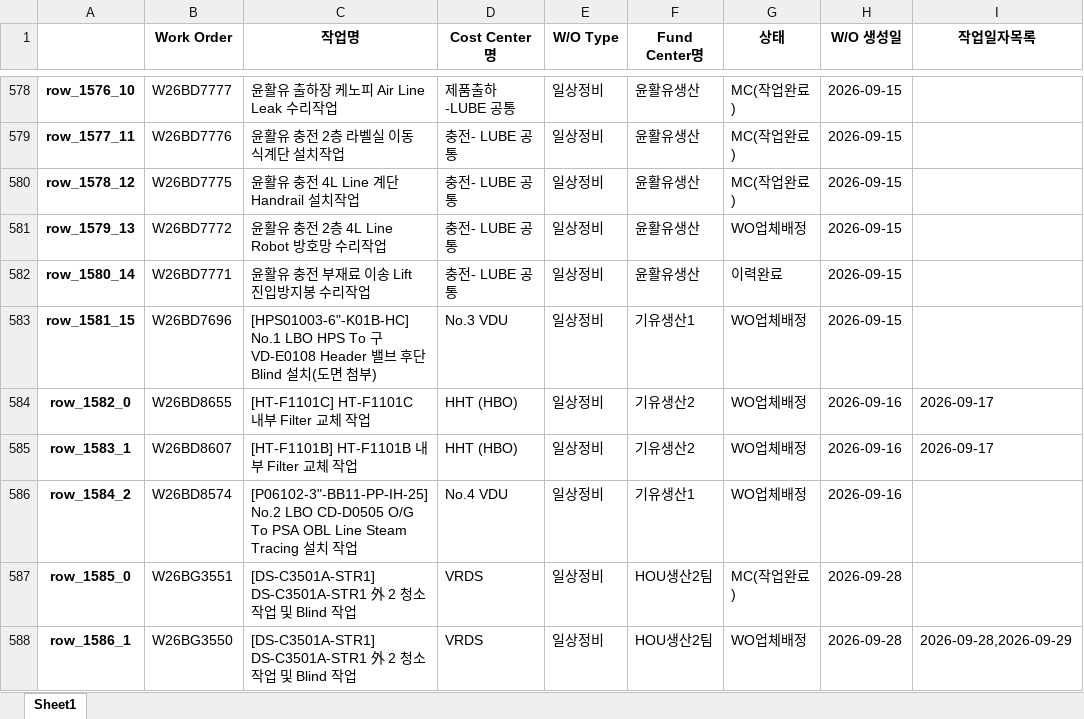
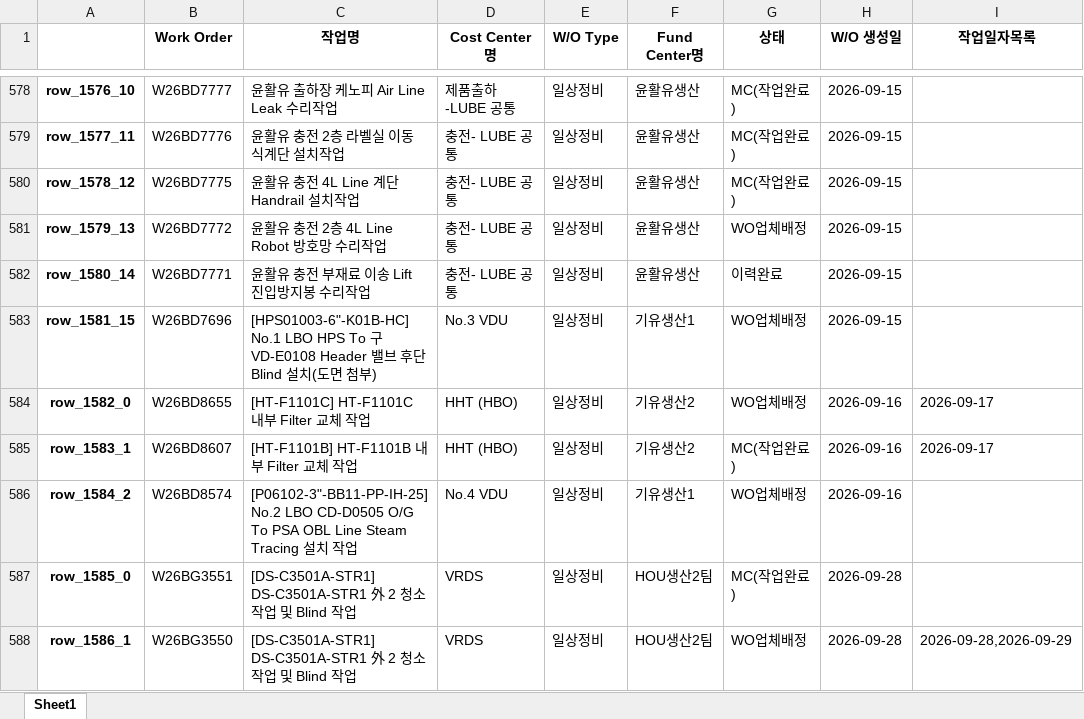
Before and after one commit to kimcm86/process-management-data, an Excel workbook: work_db.xlsx, sheet Sheet1, drawn as a sheet; only a part is shown, gaps mark what is left out; values as stored, in another font and other column widths than the file's, no borders; the diff names each change by its address in the sheet, - before the commit and + after, or states it on an @@ line.

Commit message:
auto save work_db

```diff
--- a/work_db.xlsx (sheet Sheet1)
+++ b/work_db.xlsx (sheet Sheet1)
-G585 (상태): WO업체배정
+G585 (상태): MC(작업완료)
```
